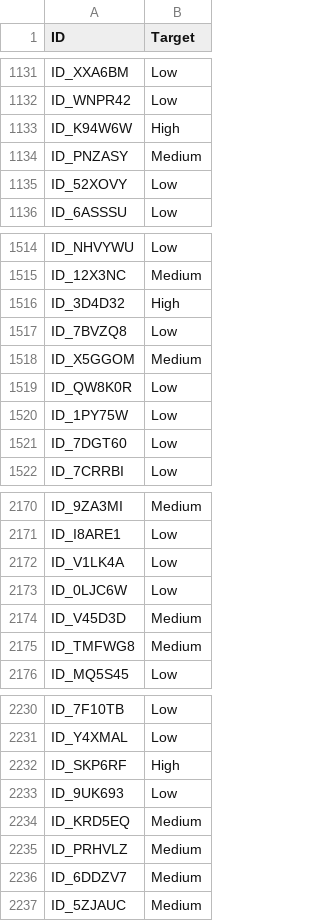
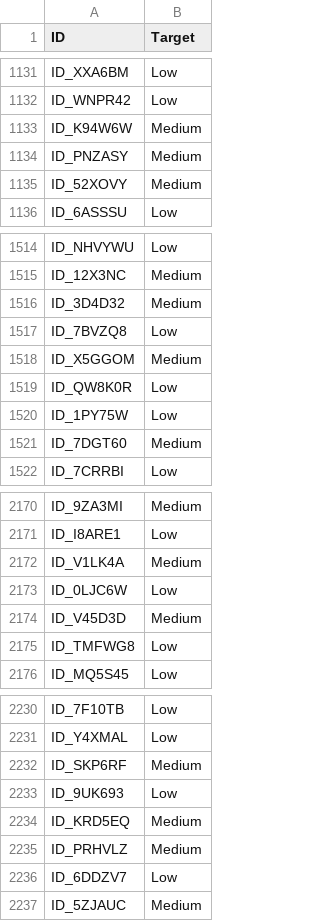
Before and after one commit to vleonel-junior/Zindi-Financial-Health-Prediction-Challenge, a CSV file: submission_ensemble_pro.csv (was submission_xgboost_tuned.csv), drawn as a sheet; only a part is shown, gaps mark what is left out; the diff covers the shown part only.

```diff
--- a/submission_xgboost_tuned.csv
+++ b/submission_ensemble_pro.csv
@@ -1132,5 +1132,5 @@ ID_XXA6BM,Low
 ID_WNPR42,Low
-ID_K94W6W,High
+ID_K94W6W,Medium
 ID_PNZASY,Medium
-ID_52XOVY,Low
+ID_52XOVY,Medium
 ID_6ASSSU,Low
@@ -1515,3 +1515,3 @@ ID_NHVYWU,Low
 ID_12X3NC,Medium
-ID_3D4D32,High
+ID_3D4D32,Medium
 ID_7BVZQ8,Low
@@ -1520,3 +1520,3 @@ ID_QW8K0R,Low
 ID_1PY75W,Low
-ID_7DGT60,Low
+ID_7DGT60,Medium
 ID_7CRRBI,Low
@@ -2171,6 +2171,6 @@ ID_9ZA3MI,Medium
 ID_I8ARE1,Low
-ID_V1LK4A,Low
+ID_V1LK4A,Medium
 ID_0LJC6W,Low
 ID_V45D3D,Medium
-ID_TMFWG8,Medium
+ID_TMFWG8,Low
 ID_MQ5S45,Low
@@ -2231,3 +2231,3 @@ ID_7F10TB,Low
 ID_Y4XMAL,Low
-ID_SKP6RF,High
+ID_SKP6RF,Medium
 ID_9UK693,Low
@@ -2235,3 +2235,3 @@ ID_KRD5EQ,Medium
 ID_PRHVLZ,Medium
-ID_6DDZV7,Medium
+ID_6DDZV7,Low
 ID_5ZJAUC,Medium
```
Also changed, not shown: 33 edited cells elsewhere in this file, submission.csv, 37 other files.
